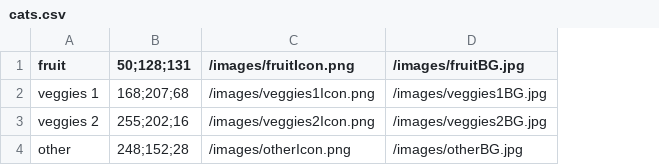
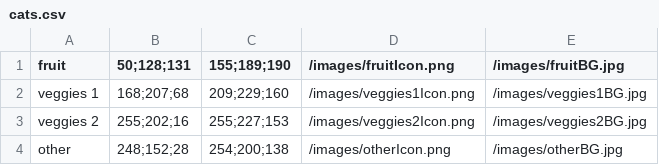
Before and after one commit to hejohnson/CMSM_FL_Register, a CSV file: resources/cats.csv, drawn as a sheet; the diff names each change by its address in the sheet, - before the commit and + after, or states it on an @@ line.

```diff
--- a/resources/cats.csv
+++ b/resources/cats.csv
+column C (155;189;190), rows 2-4: 209;229;160 | 255;227;153 | 254;200;138
```
Also changed, not shown: 21 other files.
